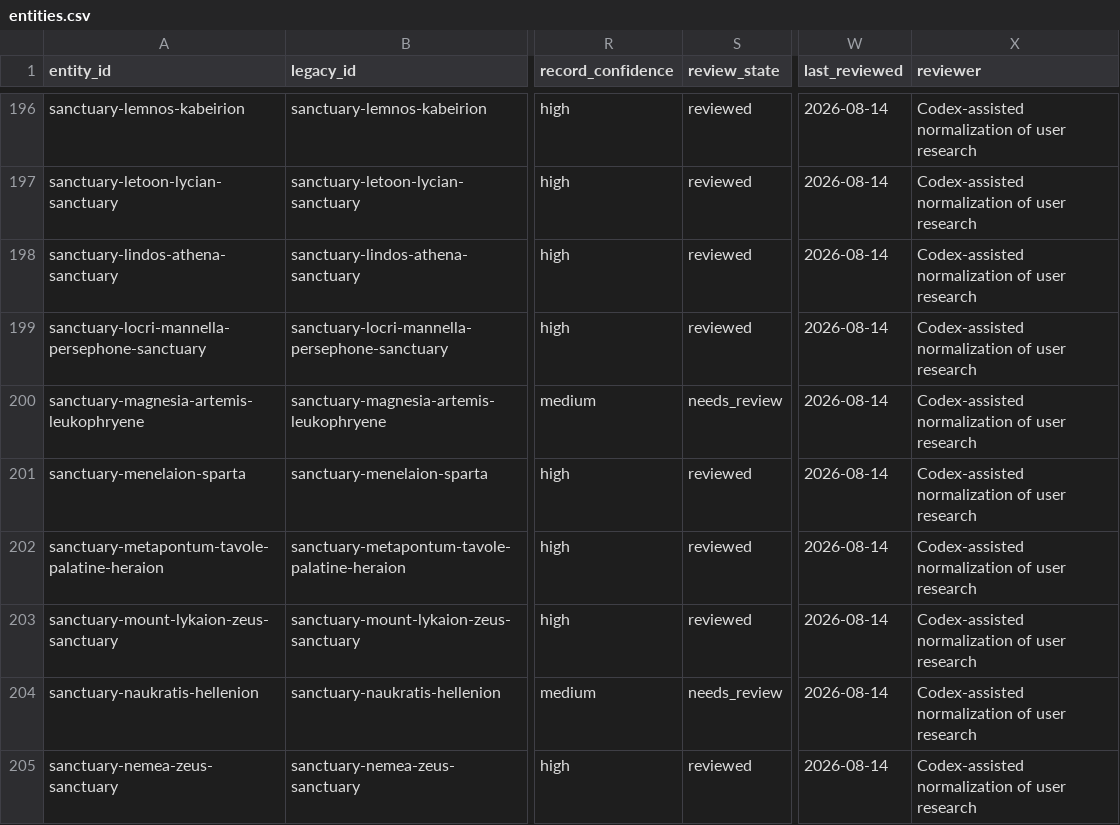
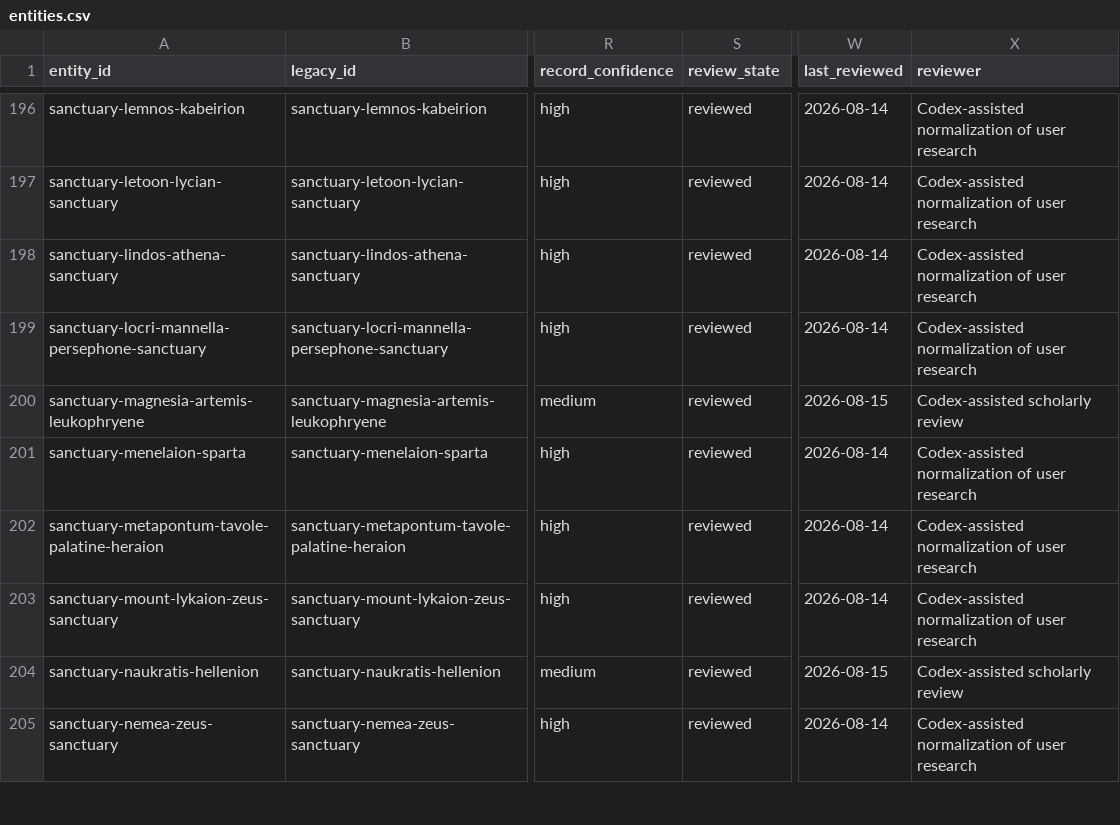
Before and after one commit to AlexandrosLiaskos/ancient-greek-world-atlas, a CSV file: data/canonical/entities.csv, drawn as a sheet; only a part is shown, gaps mark what is left out; the diff covers the shown part only; the diff names each change by its address in the sheet, - before the commit and + after, or states it on an @@ line.

```diff
--- a/data/canonical/entities.csv
+++ b/data/canonical/entities.csv
-S200 (review_state): needs_review
+S200 (review_state): reviewed
-W200 (last_reviewed): 2026-08-14
+W200 (last_reviewed): 2026-08-15
-X200 (reviewer): Codex-assisted normalization of user research
+X200 (reviewer): Codex-assisted scholarly review
-S204 (review_state): needs_review
+S204 (review_state): reviewed
-W204 (last_reviewed): 2026-08-14
+W204 (last_reviewed): 2026-08-15
-X204 (reviewer): Codex-assisted normalization of user research
+X204 (reviewer): Codex-assisted scholarly review
```
Also changed, not shown: 51 edited cells elsewhere in this file, data/canonical/authorities.csv, data/canonical/chronologies.csv, 13 other files.
